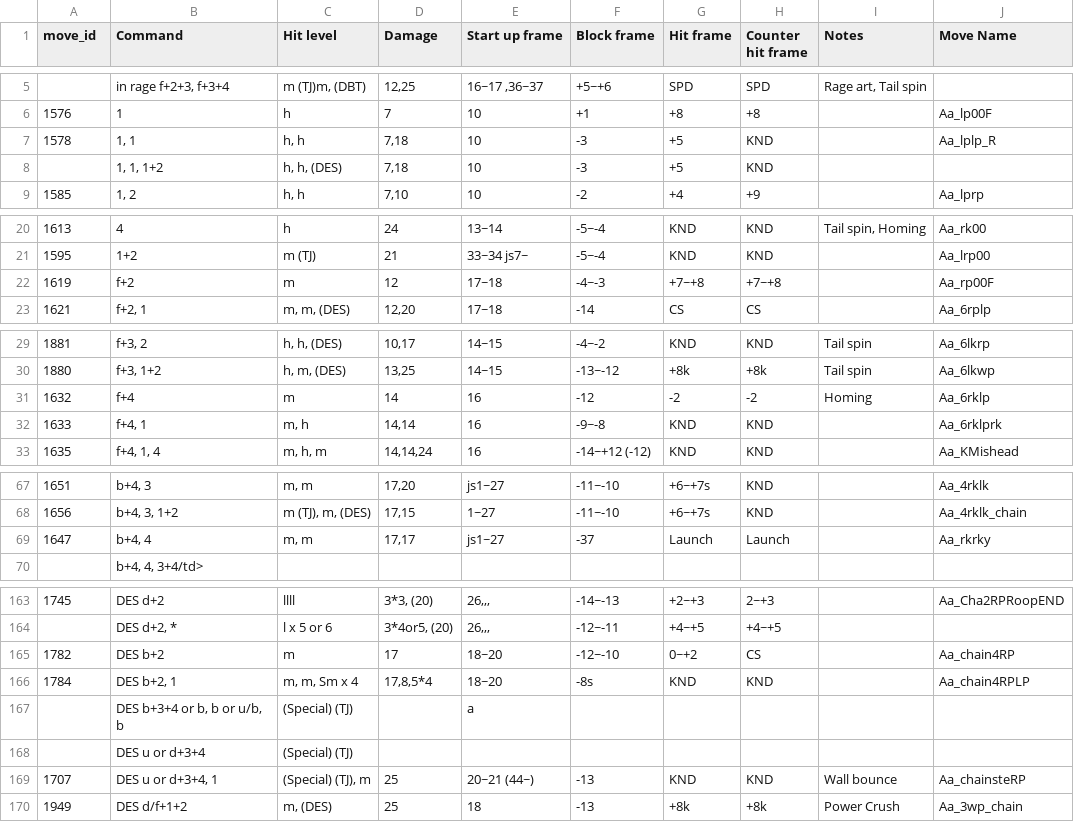
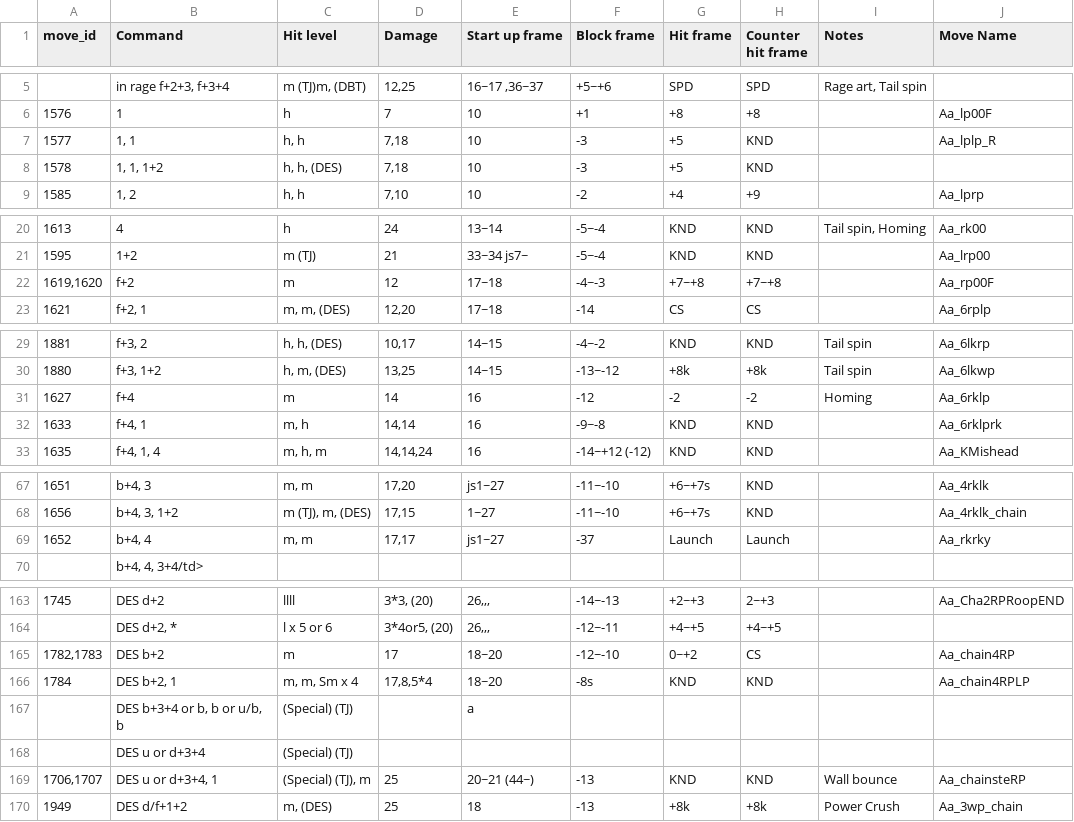
Before and after one commit to dcep93/TekkenBot, a CSV file: assets/database/alisa.csv, drawn as a sheet; only a part is shown, gaps mark what is left out; the diff covers the shown part only.

Commit message:
alisa

```diff
--- a/assets/database/alisa.csv
+++ b/assets/database/alisa.csv
@@ -6,4 +6,4 @@ move_id	Command	Hit level	Damage	Start up frame	Block frame	Hit frame	Counter hi
 1576	1	h	7	10	+1	+8	+8		Aa_lp00F
-1578	1, 1	h, h	7,18	10	-3	+5	KND		Aa_lplp_R
-	1, 1, 1+2	h, h, (DES)	7,18	10	-3	+5	KND		
+1577	1, 1	h, h	7,18	10	-3	+5	KND		Aa_lplp_R
+1578	1, 1, 1+2	h, h, (DES)	7,18	10	-3	+5	KND		
 1585	1, 2	h, h	7,10	10	-2	+4	+9		Aa_lprp
@@ -21,3 +21,3 @@ move_id	Command	Hit level	Damage	Start up frame	Block frame	Hit frame	Counter hi
 1595	1+2	m (TJ)	21	33~34 js7~	-5~-4	KND	KND		Aa_lrp00
-1619	f+2	m	12	17~18	-4~-3	+7~+8	+7~+8		Aa_rp00F
+1619,1620	f+2	m	12	17~18	-4~-3	+7~+8	+7~+8		Aa_rp00F
 1621	f+2, 1	m, m, (DES)	12,20	17~18	-14	CS	CS		Aa_6rplp
@@ -30,3 +30,3 @@ move_id	Command	Hit level	Damage	Start up frame	Block frame	Hit frame	Counter hi
 1880	f+3, 1+2	h, m, (DES)	13,25	14~15	-13~-12	+8k	+8k	Tail spin	Aa_6lkwp
-1632	f+4	m	14	16	-12	-2	-2	Homing	Aa_6rklp
+1627	f+4	m	14	16	-12	-2	-2	Homing	Aa_6rklp
 1633	f+4, 1	m, h	14,14	16	-9~-8	KND	KND		Aa_6rklprk
@@ -68,3 +68,3 @@ move_id	Command	Hit level	Damage	Start up frame	Block frame	Hit frame	Counter hi
 1656	b+4, 3, 1+2	m (TJ), m, (DES)	17,15	1~27	-11~-10	+6~+7s	KND		Aa_4rklk_chain
-1647	b+4, 4	m, m	17,17	js1~27	-37	Launch	Launch		Aa_rkrky
+1652	b+4, 4	m, m	17,17	js1~27	-37	Launch	Launch		Aa_rkrky
 	b+4, 4, 3+4/td>	
@@ -164,3 +164,3 @@ move_id	Command	Hit level	Damage	Start up frame	Block frame	Hit frame	Counter hi
 	DES d+2, *	l x 5 or 6	3*4or5, (20)	26,,,	-12~-11	+4~+5	+4~+5		
-1782	DES b+2	m	17	18~20	-12~-10	0~+2	CS		Aa_chain4RP
+1782,1783	DES b+2	m	17	18~20	-12~-10	0~+2	CS		Aa_chain4RP
 1784	DES b+2, 1	m, m, Sm x 4	17,8,5*4	18~20	-8s	KND	KND		Aa_chain4RPLP
@@ -168,3 +168,3 @@ move_id	Command	Hit level	Damage	Start up frame	Block frame	Hit frame	Counter hi
 	DES u or d+3+4	(Special) (TJ)							
-1707	DES u or d+3+4, 1	(Special) (TJ), m	25	20~21 (44~)	-13	KND	KND	Wall bounce	Aa_chainsteRP
+1706,1707	DES u or d+3+4, 1	(Special) (TJ), m	25	20~21 (44~)	-13	KND	KND	Wall bounce	Aa_chainsteRP
 1949	DES d/f+1+2	m, (DES)	25	18	-13	+8k	+8k	Power Crush	Aa_3wp_chain
```
Also changed, not shown: 5 edited cells elsewhere in this file.
